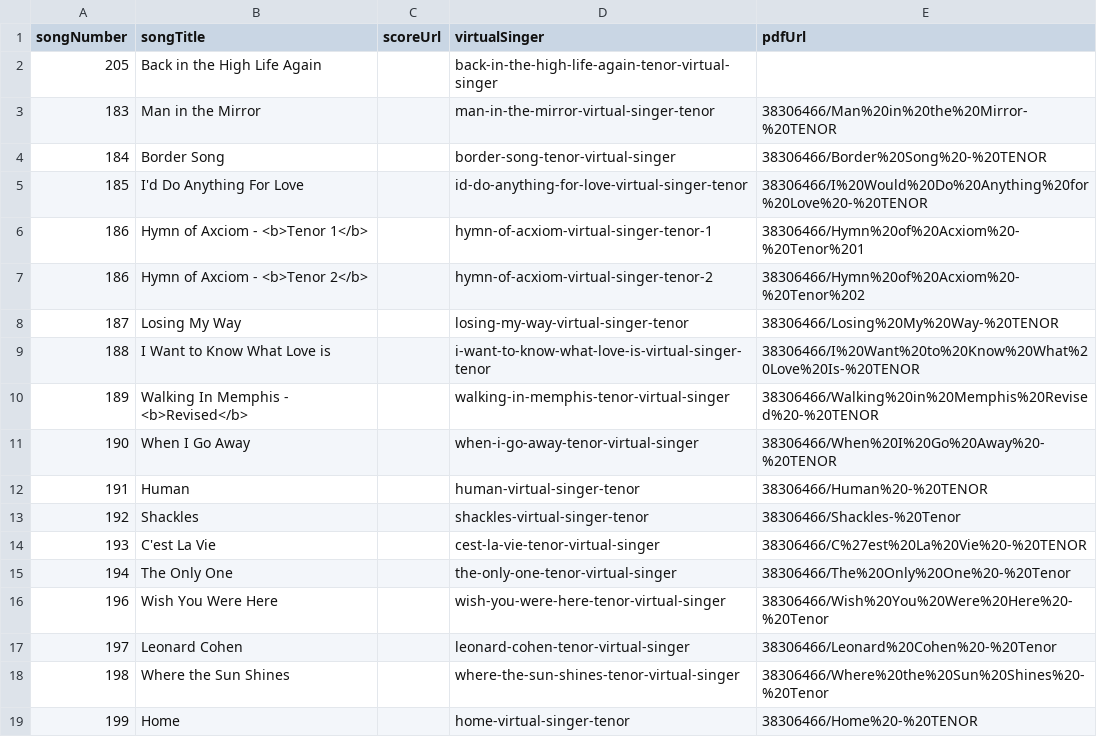
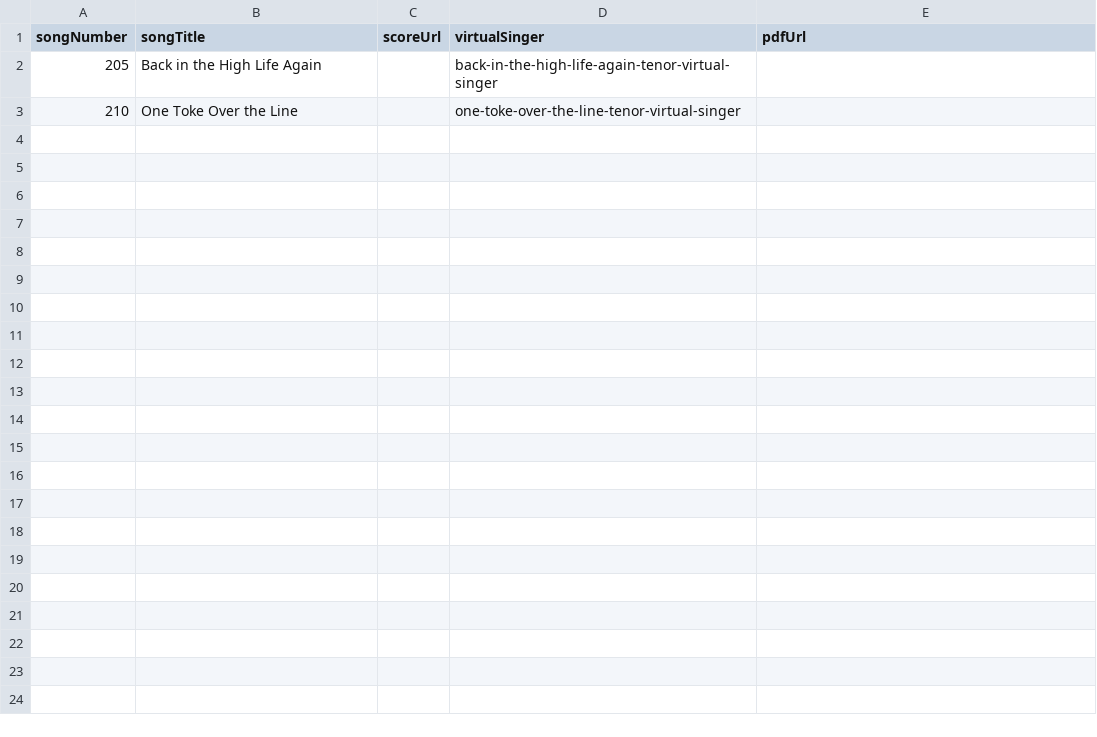
Before and after one commit to newchoir/newchoir.github.io, a CSV file: training/tenor.csv, drawn as a sheet.

Commit message:
Update tenor.csv

```diff
--- a/training/tenor.csv
+++ b/training/tenor.csv
@@ -2,18 +2,2 @@
 205,Back in the High Life Again,,back-in-the-high-life-again-tenor-virtual-singer,
-183,Man in the Mirror,,man-in-the-mirror-virtual-singer-tenor,38306466/Man%20in%20the%20Mirror-%20TENOR
-184,Border Song,,border-song-tenor-virtual-singer,38306466/Border%20Song%20-%20TENOR
-185,I'd Do Anything For Love,,id-do-anything-for-love-virtual-singer-tenor,38306466/I%20Would%20Do%20Anything%20for%20Love%20-%20TENOR
-186,Hymn of Axciom - <b>Tenor 1</b>,,hymn-of-acxiom-virtual-singer-tenor-1,38306466/Hymn%20of%20Acxiom%20-%20Tenor%201
-186,Hymn of Axciom - <b>Tenor 2</b>,,hymn-of-acxiom-virtual-singer-tenor-2,38306466/Hymn%20of%20Acxiom%20-%20Tenor%202
-187,Losing My Way,,losing-my-way-virtual-singer-tenor,38306466/Losing%20My%20Way-%20TENOR
-188, I Want to Know What Love is,,i-want-to-know-what-love-is-virtual-singer-tenor,38306466/I%20Want%20to%20Know%20What%20Love%20Is-%20TENOR
-189,Walking In Memphis - <b>Revised</b>,,walking-in-memphis-tenor-virtual-singer,38306466/Walking%20in%20Memphis%20Revised%20-%20TENOR
-190,When I Go Away,,when-i-go-away-tenor-virtual-singer,38306466/When%20I%20Go%20Away%20-%20TENOR
-191,Human,,human-virtual-singer-tenor,38306466/Human%20-%20TENOR
-192,Shackles,,shackles-virtual-singer-tenor,38306466/Shackles-%20Tenor
-193,C'est La Vie,,cest-la-vie-tenor-virtual-singer,38306466/C%27est%20La%20Vie%20-%20TENOR
-194,The Only One,,the-only-one-tenor-virtual-singer,38306466/The%20Only%20One%20-%20Tenor
-196,Wish You Were Here,,wish-you-were-here-tenor-virtual-singer,38306466/Wish%20You%20Were%20Here%20-%20Tenor
-197,Leonard Cohen,,leonard-cohen-tenor-virtual-singer,38306466/Leonard%20Cohen%20-%20Tenor
-198,Where the Sun Shines,,where-the-sun-shines-tenor-virtual-singer,38306466/Where%20the%20Sun%20Shines%20-%20Tenor
-199,Home,,home-virtual-singer-tenor,38306466/Home%20-%20TENOR
+210,One Toke Over the Line,,one-toke-over-the-line-tenor-virtual-singer,
```
